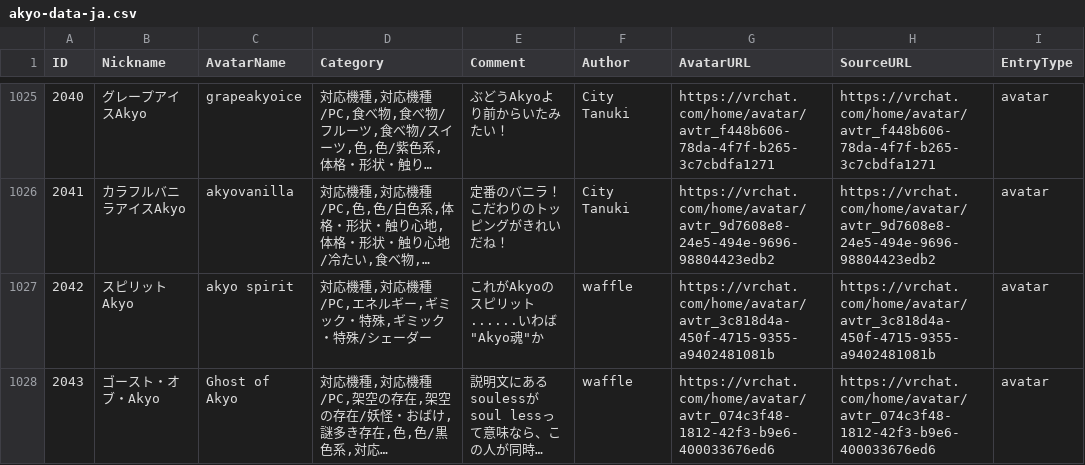
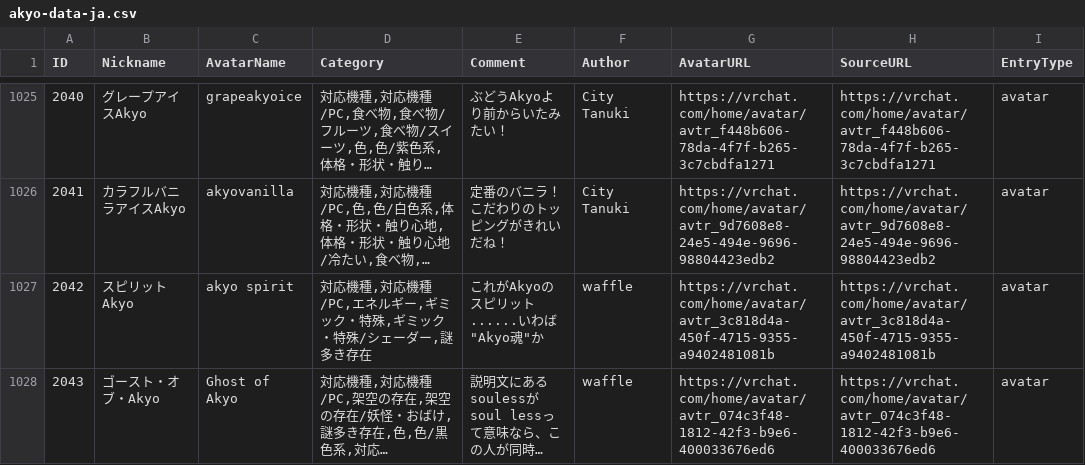
Before and after one commit to rad-vrc/akyodex, a CSV file: data/akyo-data-ja.csv, drawn as a sheet; only a part is shown, gaps mark what is left out; long unchanged cells end in …; the diff names each change by its address in the sheet, - before the commit and + after, or states it on an @@ line.

Commit message:
Update 1 Akyo: #2042

```diff
--- a/data/akyo-data-ja.csv
+++ b/data/akyo-data-ja.csv
-D1027 (Category): 対応機種,対応機種/PC,エネルギー,ギミック・特殊,ギミック・特殊/シェーダー
+D1027 (Category): 対応機種,対応機種/PC,エネルギー,ギミック・特殊,ギミック・特殊/シェーダー,謎多き存在
```
